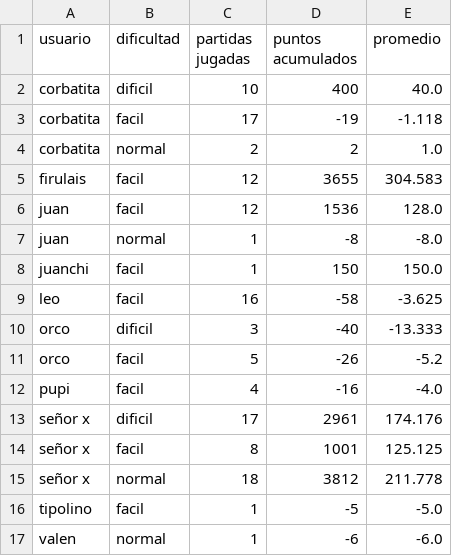
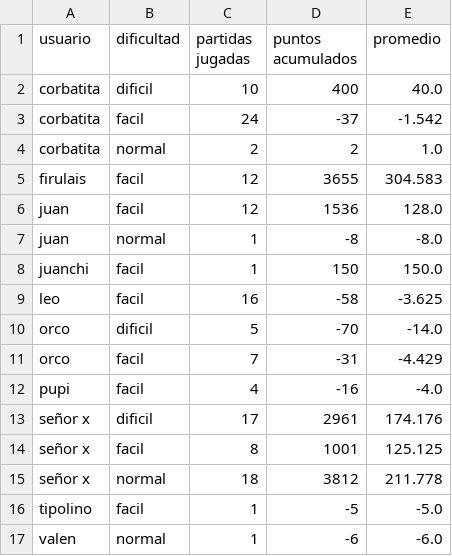
Before and after one commit to leonelranieri/Figurace.py, a CSV file: src/core/data/tabla_promedios.csv, drawn as a sheet.

```diff
--- a/src/core/data/tabla_promedios.csv
+++ b/src/core/data/tabla_promedios.csv
@@ -2,3 +2,3 @@ usuario,dificultad,partidas jugadas,puntos acumulados,promedio
 corbatita,dificil,10,400,40.0
-corbatita,facil,17,-19,-1.118
+corbatita,facil,24,-37,-1.542
 corbatita,normal,2,2,1.0
@@ -9,4 +9,4 @@ juanchi,facil,1,150,150.0
 leo,facil,16,-58,-3.625
-orco,dificil,3,-40,-13.333
-orco,facil,5,-26,-5.2
+orco,dificil,5,-70,-14.0
+orco,facil,7,-31,-4.429
 pupi,facil,4,-16,-4.0
```
Also changed, not shown: src/core/data/log_de_partidas.csv, src/core/data/tabla_puntajes.csv, 1 other file.
